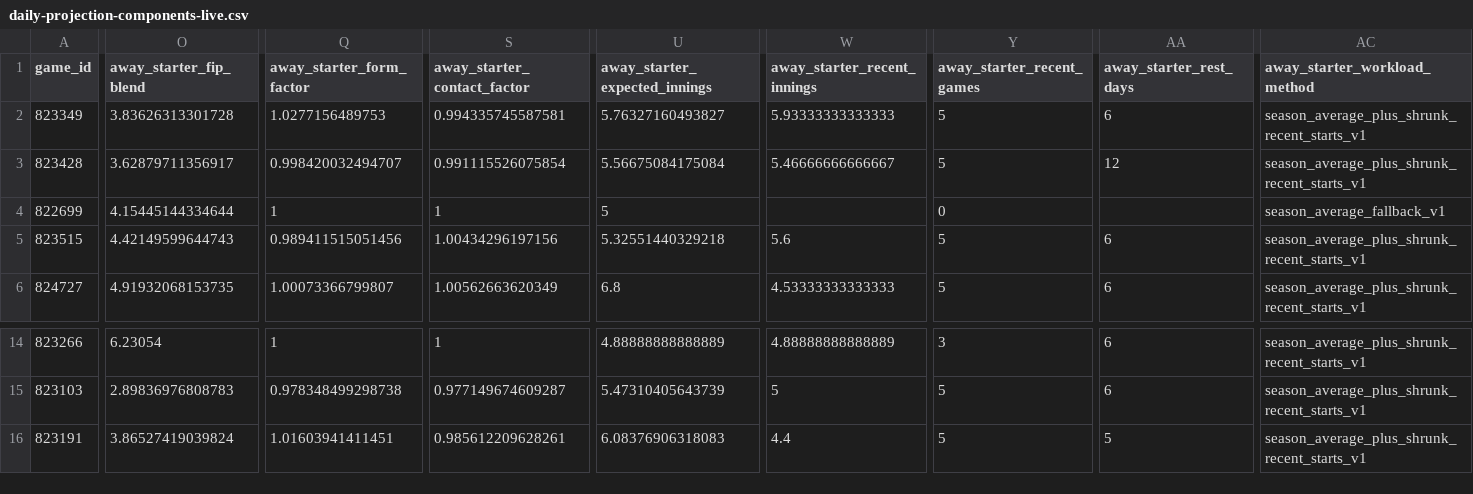
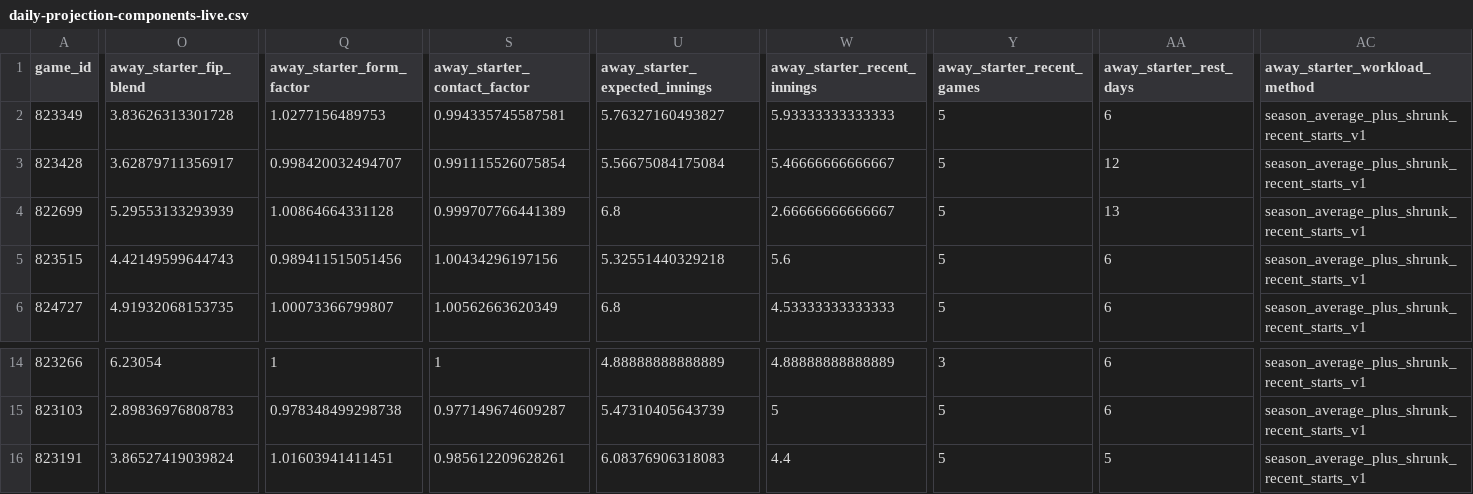
Before and after one commit to tjohnschultz/thesabrhood, a CSV file: data/derived/daily-projection-components-live.csv, drawn as a sheet; only a part is shown, gaps mark what is left out; the diff covers the shown part only; the diff names each change by its address in the sheet, - before the commit and + after, or states it on an @@ line.

```diff
--- a/data/derived/daily-projection-components-live.csv
+++ b/data/derived/daily-projection-components-live.csv
-O4 (away_starter_fip_blend): 4.15445144334644
+O4 (away_starter_fip_blend): 5.29553133293939
-Q4 (away_starter_form_factor): 1
+Q4 (away_starter_form_factor): 1.00864664331128
-S4 (away_starter_contact_factor): 1
+S4 (away_starter_contact_factor): 0.999707766441389
-U4 (away_starter_expected_innings): 5
+U4 (away_starter_expected_innings): 6.8
-W4 (away_starter_recent_innings): (empty)
+W4 (away_starter_recent_innings): 2.66666666666667
-Y4 (away_starter_recent_games): 0
+Y4 (away_starter_recent_games): 5
-AA4 (away_starter_rest_days): (empty)
+AA4 (away_starter_rest_days): 13
-AC4 (away_starter_workload_method): season_average_fallback_v1
+AC4 (away_starter_workload_method): season_average_plus_shrunk_recent_starts_v1
```
Also changed, not shown: 10 edited cells elsewhere in this file, data/derived/daily-game-inputs.csv, data/derived/daily-probable-starters.csv, 32 other files.
